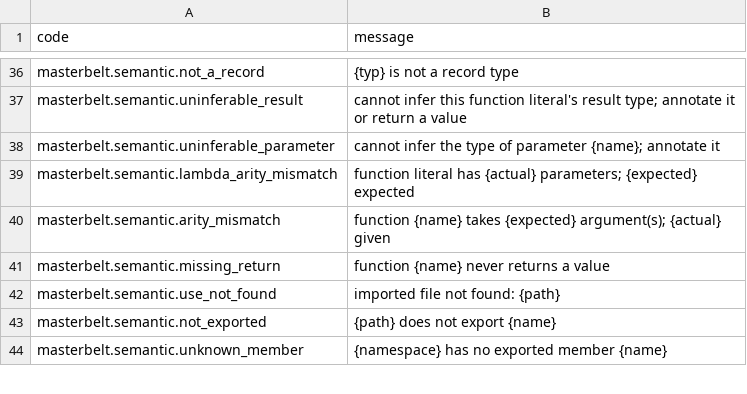
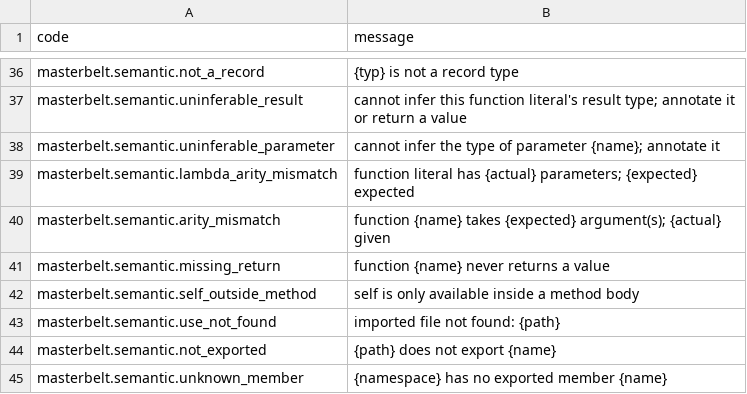
Before and after one commit to masterbelt/masterbelt, a CSV file: pkg/diagnostic/messages/en.csv, drawn as a sheet; only a part is shown, gaps mark what is left out.

```diff
--- a/pkg/diagnostic/messages/en.csv
+++ b/pkg/diagnostic/messages/en.csv
@@ -41,2 +41,3 @@ masterbelt.semantic.arity_mismatch,function {name} takes {expected} argument(s);
 masterbelt.semantic.missing_return,function {name} never returns a value
+masterbelt.semantic.self_outside_method,self is only available inside a method body
 masterbelt.semantic.use_not_found,imported file not found: {path}
```
Also changed, not shown: pkg/diagnostic/code.csv, pkg/diagnostic/messages/ja.csv, 5 other files.
